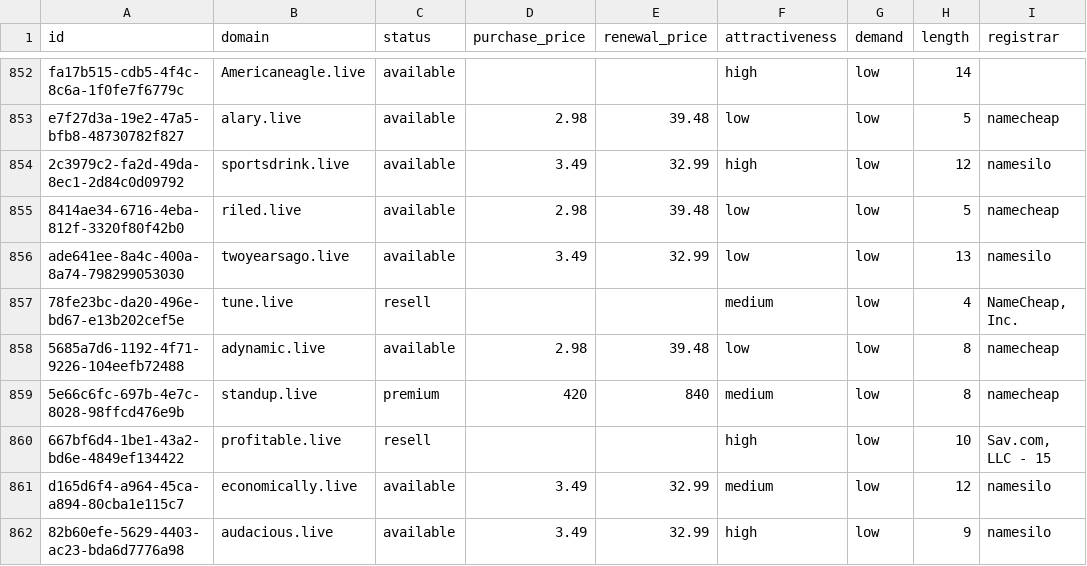
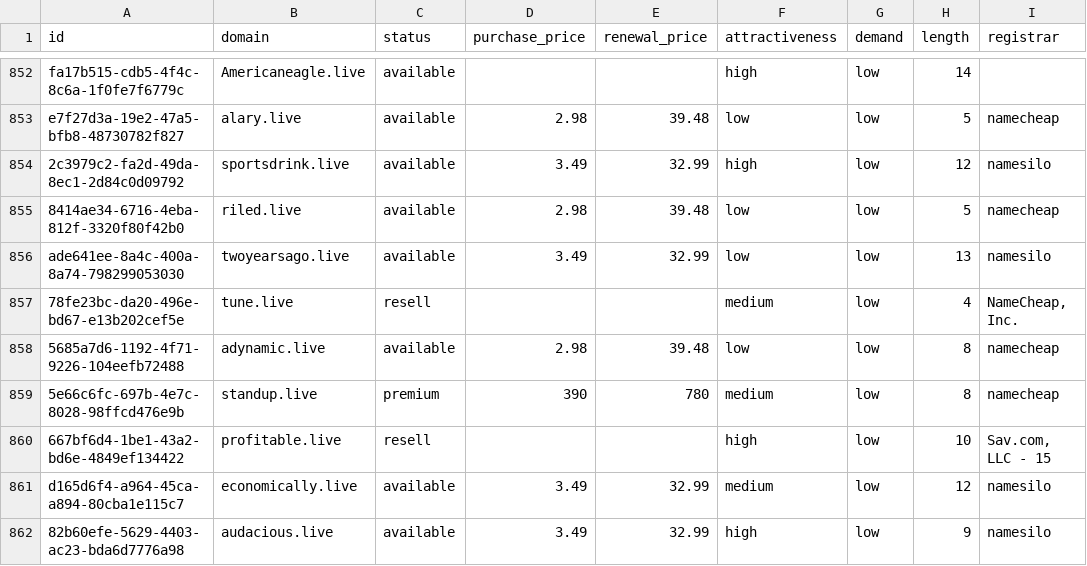
Before and after one commit to UniqueDomains/live-oneword-domains, a CSV file: live.csv, drawn as a sheet; only a part is shown, gaps mark what is left out; the diff names each change by its address in the sheet, - before the commit and + after, or states it on an @@ line.

Commit message:
Domains update

```diff
--- a/live.csv
+++ b/live.csv
-D859 (purchase_price): 420
+D859 (purchase_price): 390
-E859 (renewal_price): 840
+E859 (renewal_price): 780
```
Also changed, not shown: 4 other files.
